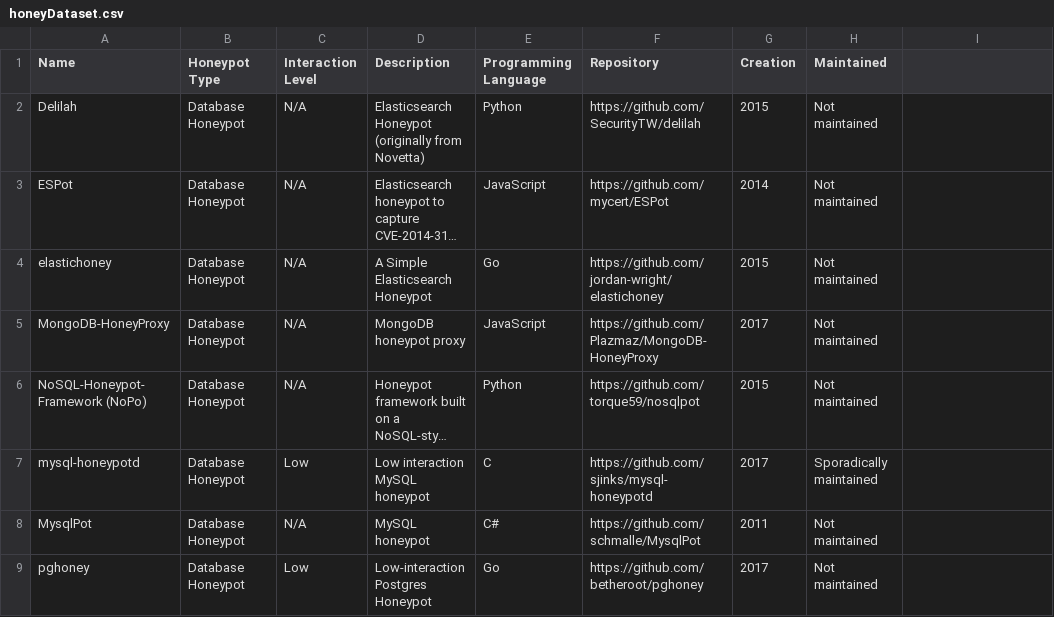
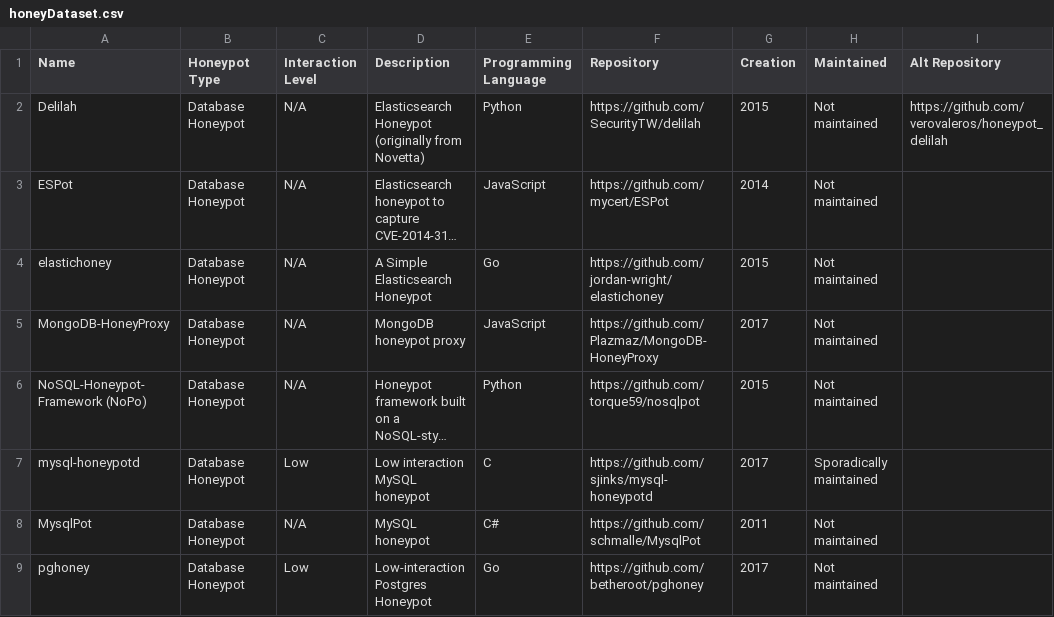
Before and after one commit to The-Honeypot-Archive-Project/the-honeypot-dataset, a CSV file: honeyDataset.csv, drawn as a sheet; only a part is shown; long unchanged cells end in …; the diff names each change by its address in the sheet, - before the commit and + after, or states it on an @@ line.

Commit message:
Update honeyDataset.csv

```diff
--- a/honeyDataset.csv
+++ b/honeyDataset.csv
-I1: (empty)
+I1: Alt Repository
-I2 (Alt Repository): (empty)
+I2 (Alt Repository): https://github.com/verovaleros/honeypot_delilah
```
